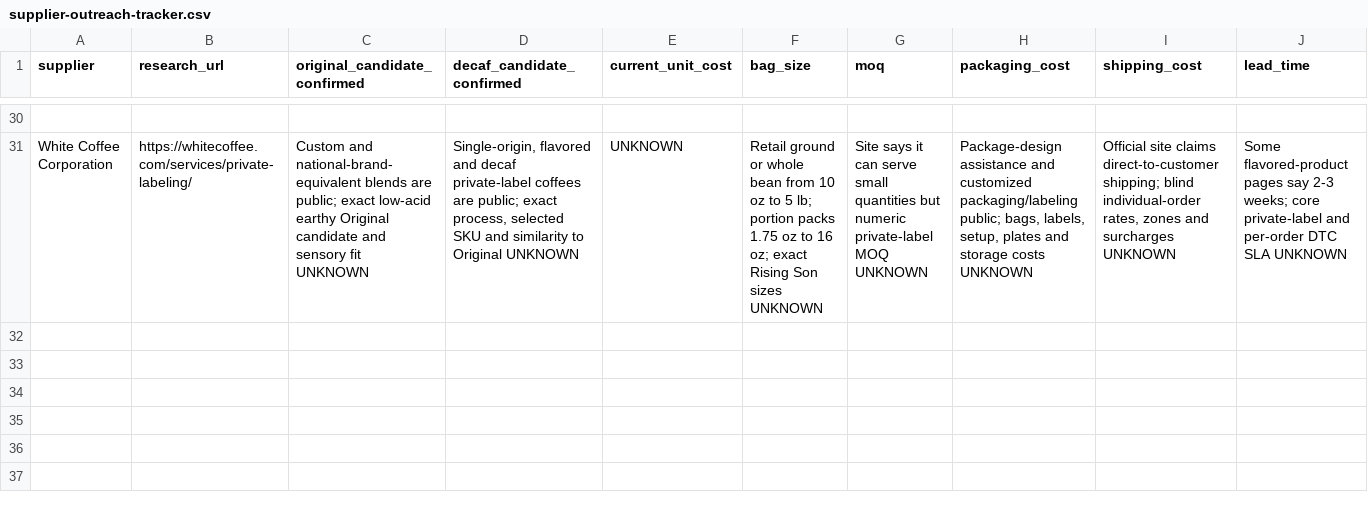
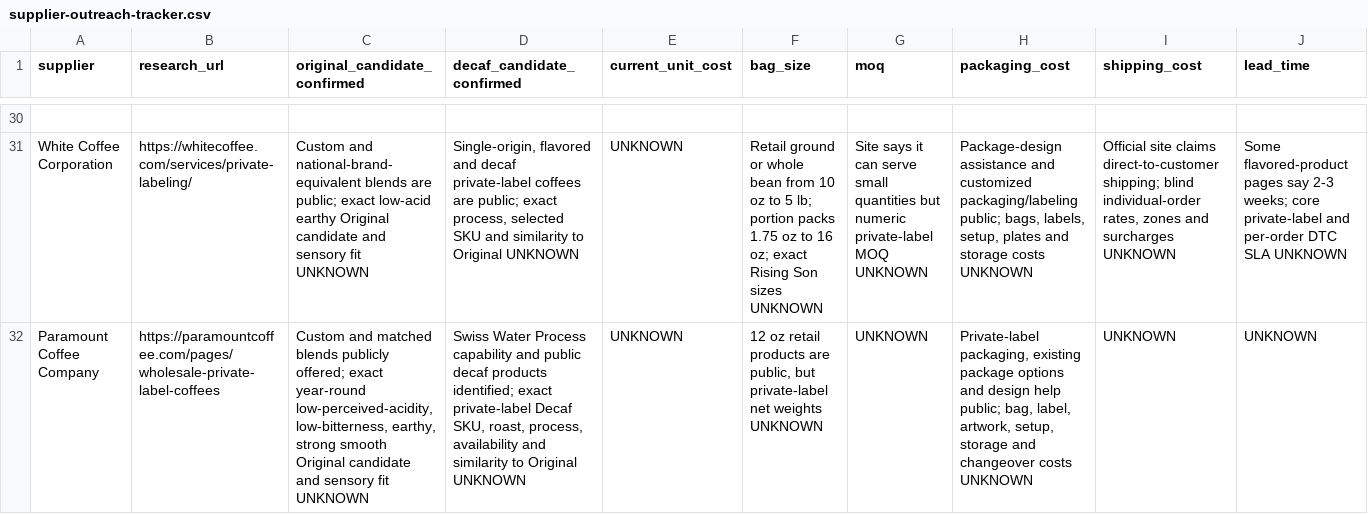
Before and after one commit to therisingsoncoffee/therisingsoncoffee.com, a CSV file: docs/supplier-outreach-tracker.csv, drawn as a sheet; only a part is shown, gaps mark what is left out; rows hold the shown columns only; the diff names each change by its address in the sheet, - before the commit and + after, or states it on an @@ line.

Commit message:
Add Paramount Coffee supplier lead

```diff
--- a/docs/supplier-outreach-tracker.csv
+++ b/docs/supplier-outreach-tracker.csv
+row 32: Paramount Coffee Company | https://paramountcoffee.com/pages/wholesale-private-label-coffees | Custom and matched blends publicly offered; exact year-round low-perceived-acidity, low-bitterness, earthy, strong smooth Original candidate and sensory fit UNKNOWN | Swiss Water Process capability and public decaf products identified; exact private-label Decaf SKU, roast, process, availability and similarity to Original UNKNOWN | UNKNOWN | 12 oz retail products are public, but private-label net weights UNKNOWN | UNKNOWN | Private-label packaging, existing package options and design help public; bag, label, artwork, setup, storage and changeover costs UNKNOWN | UNKNOWN | UNKNOWN
```
